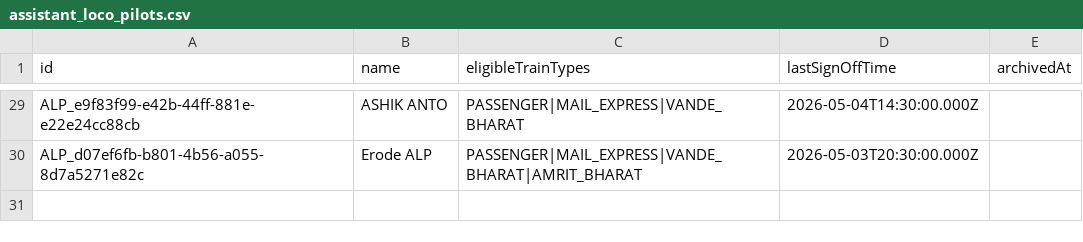
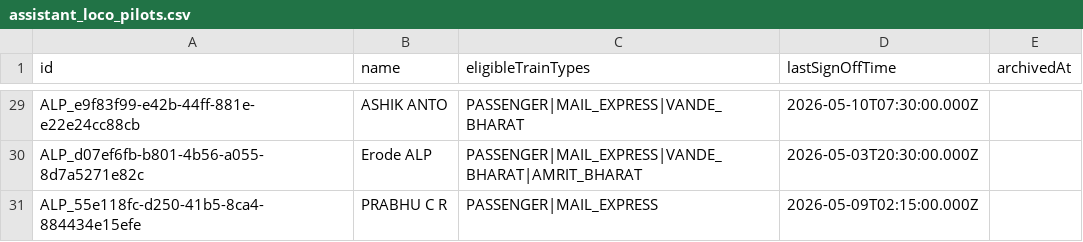
Before and after one commit to gokhulsakthivel/RPMS, a CSV file: data/assistant_loco_pilots.csv, drawn as a sheet; only a part is shown, gaps mark what is left out; the diff covers the shown part only; the diff names each change by its address in the sheet, - before the commit and + after, or states it on an @@ line.

```diff
--- a/data/assistant_loco_pilots.csv
+++ b/data/assistant_loco_pilots.csv
-D29 (lastSignOffTime): 2026-05-04T14:30:00.000Z
+D29 (lastSignOffTime): 2026-05-10T07:30:00.000Z
+row 31: ALP_55e118fc-d250-41b5-8ca4-884434e15efe | PRABHU C R | PASSENGER|MAIL_EXPRESS | 2026-05-09T02:15:00.000Z
```
Also changed, not shown: 26 edited cells elsewhere in this file, data/loco_pilots.csv, data/trains.csv, 4 other files.
